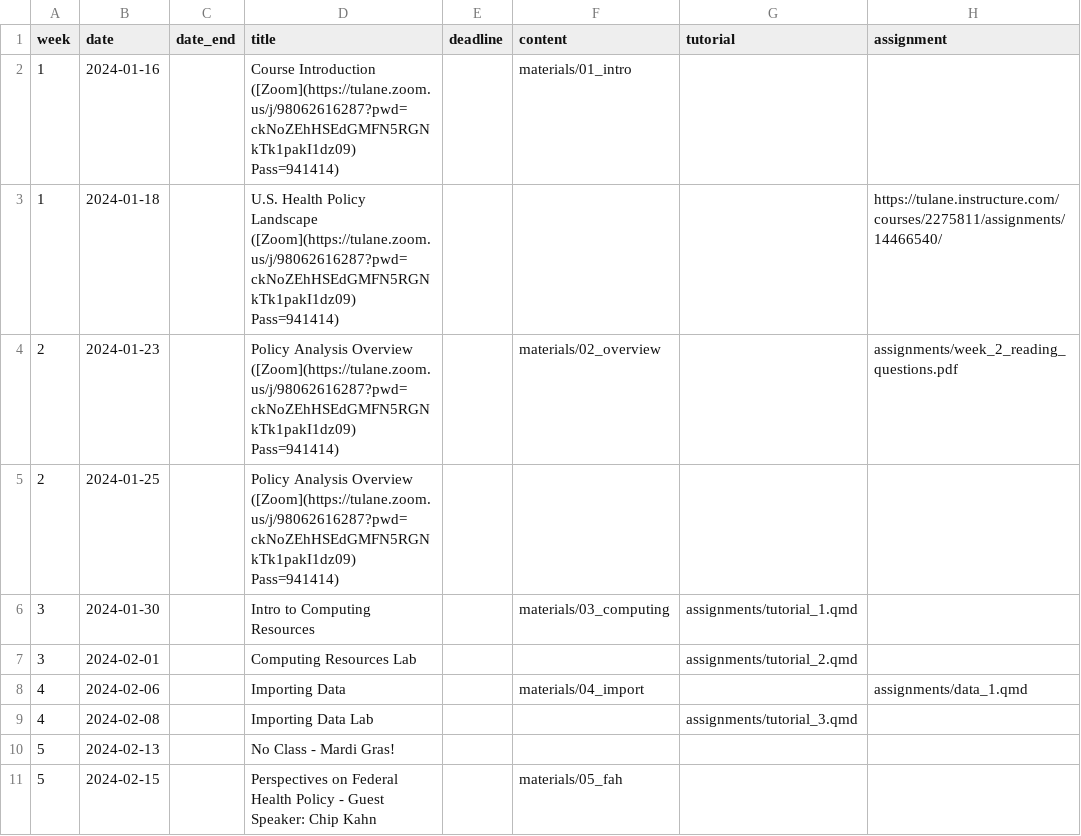
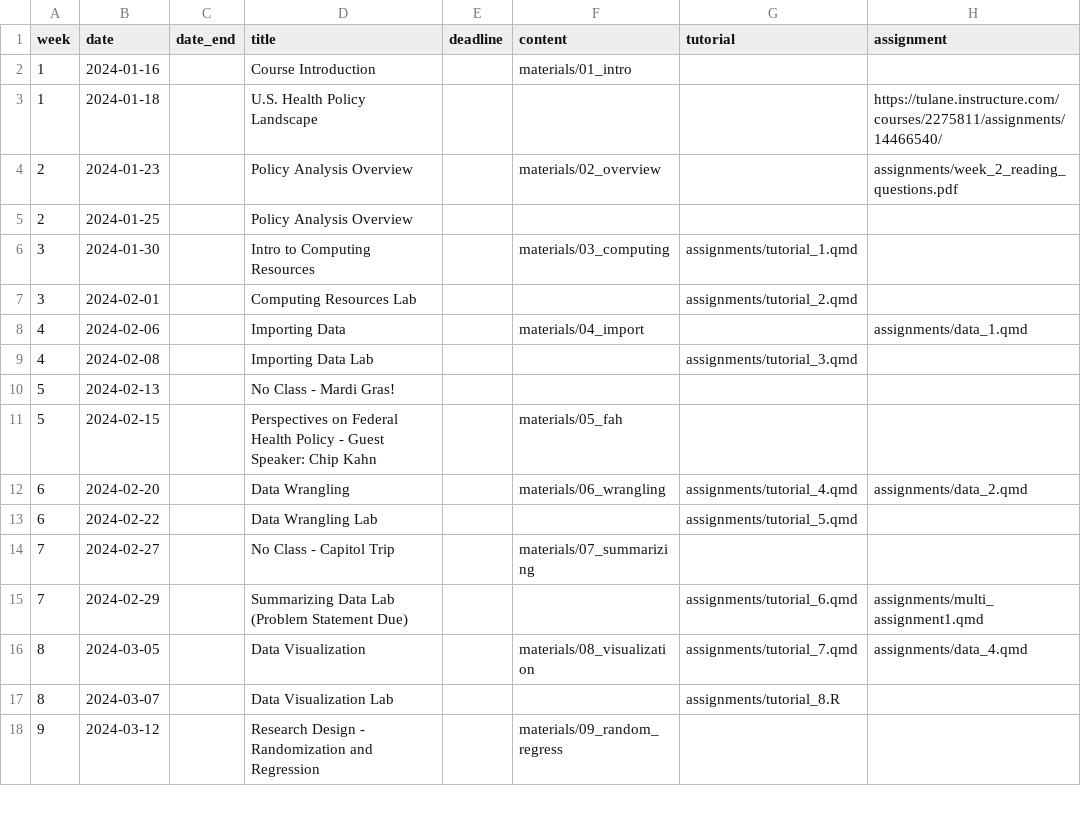
Before and after one commit to k-callison/hpam7660-sp24, a CSV file: data/schedule.csv, drawn as a sheet; only a part is shown; the shorter side is filled out with more unchanged rows.

Commit message:
Spring 25 schedule update

```diff
--- a/data/schedule.csv
+++ b/data/schedule.csv
@@ -1,6 +1,6 @@
 week,date,date_end,title,deadline,content,tutorial,assignment
-1,2024-01-16,,Course Introduction ([Zoom](https://tulane.zoom.us/j/98062616287?pwd=ckNoZEhHSEdGMFN5RGNkTk1pakI1dz09) Pass=941414),,"materials/01_intro",,
-1,2024-01-18,,U.S. Health Policy Landscape ([Zoom](https://tulane.zoom.us/j/98062616287?pwd=ckNoZEhHSEdGMFN5RGNkTk1pakI1dz09) Pass=941414),,,,https://tulane.instructure.com/courses/2275811/assignments/14466540/
-2,2024-01-23,,Policy Analysis Overview ([Zoom](https://tulane.zoom.us/j/98062616287?pwd=ckNoZEhHSEdGMFN5RGNkTk1pakI1dz09) Pass=941414),,"materials/02_overview",,"assignments/week_2_reading_questions.pdf"
-2,2024-01-25,,Policy Analysis Overview ([Zoom](https://tulane.zoom.us/j/98062616287?pwd=ckNoZEhHSEdGMFN5RGNkTk1pakI1dz09) Pass=941414),,,,
+1,2024-01-16,,Course Introduction,,"materials/01_intro",,
+1,2024-01-18,,U.S. Health Policy Landscape,,,,https://tulane.instructure.com/courses/2275811/assignments/14466540/
+2,2024-01-23,,Policy Analysis Overview,,"materials/02_overview",,"assignments/week_2_reading_questions.pdf"
+2,2024-01-25,,Policy Analysis Overview,,,,
 3,2024-01-30,,Intro to Computing Resources,,"materials/03_computing","assignments/tutorial_1.qmd",
```
Also changed, not shown: 1 other file.
